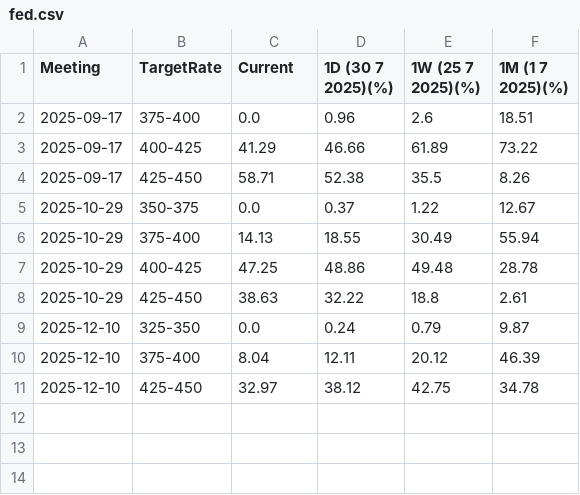
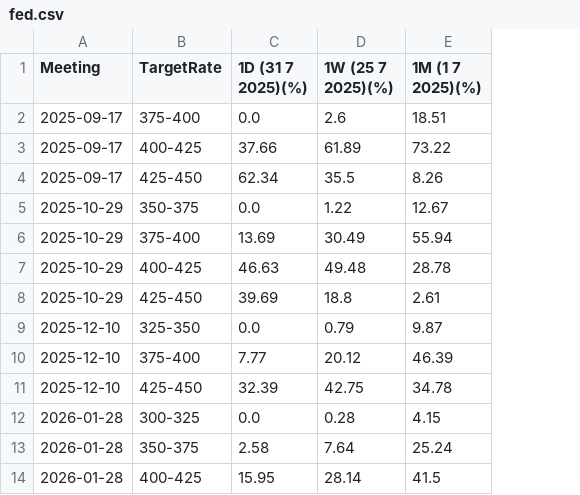
Before and after one commit to yoshi-nakane0/yoshi-nakane0.github.io-finance, a CSV file: control/static/control/data/fed.csv, drawn as a sheet; removed rows and columns are numbered as before the commit, all else as after; the diff names each change by its address in the sheet, - before the commit and + after, or states it on an @@ line.

```diff
--- a/control/static/control/data/fed.csv
+++ b/control/static/control/data/fed.csv
-column D (1D (30 7 2025)(%)), rows 2-11: 0.96 | 46.66 | 52.38 | 0.37 | 18.55 | 48.86 | 32.22 | 0.24 | 12.11 | 38.12
-C1: Current
+C1: 1D (31 7 2025)(%)
-C3 (1D (31 7 2025)(%)): 41.29
+C3 (1D (31 7 2025)(%)): 37.66
-C4 (1D (31 7 2025)(%)): 58.71
+C4 (1D (31 7 2025)(%)): 62.34
-C6 (1D (31 7 2025)(%)): 14.13
+C6 (1D (31 7 2025)(%)): 13.69
-C7 (1D (31 7 2025)(%)): 47.25
+C7 (1D (31 7 2025)(%)): 46.63
-C8 (1D (31 7 2025)(%)): 38.63
+C8 (1D (31 7 2025)(%)): 39.69
-C10 (1D (31 7 2025)(%)): 8.04
+C10 (1D (31 7 2025)(%)): 7.77
-C11 (1D (31 7 2025)(%)): 32.97
+C11 (1D (31 7 2025)(%)): 32.39
+row 12: 2026-01-28 | 300-325 | 0.0 | 0.28 | 4.15
+row 13: 2026-01-28 | 350-375 | 2.58 | 7.64 | 25.24
+row 14: 2026-01-28 | 400-425 | 15.95 | 28.14 | 41.5
```
Also changed, not shown: 1 other file.
